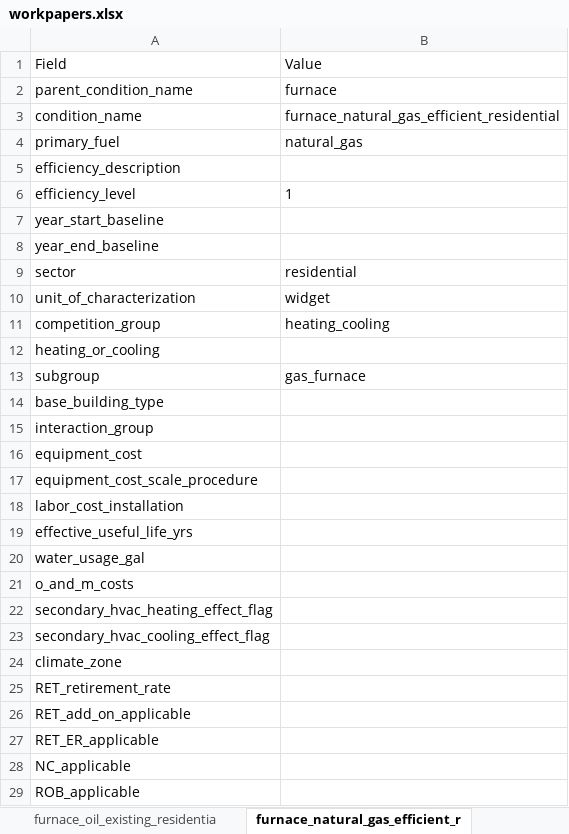
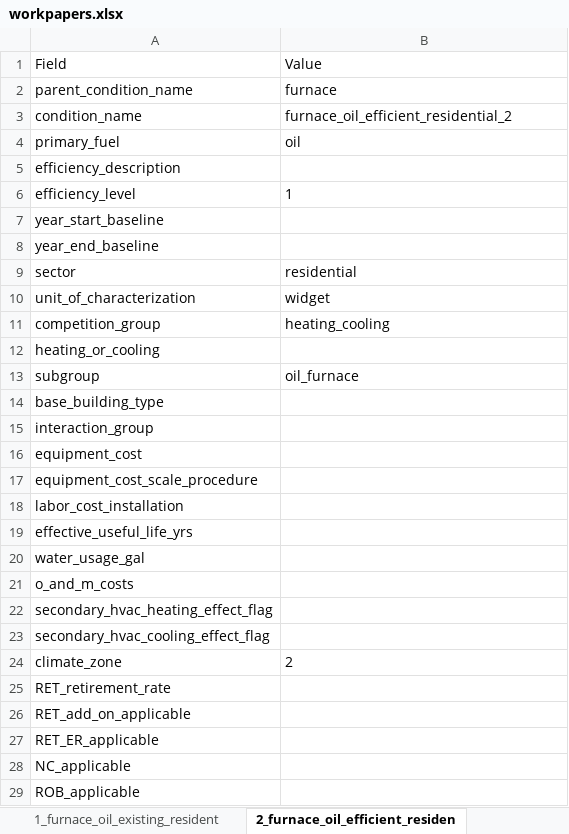
Before and after one commit to NV5-Optimal/Potential_Study_Tool_Prototype, an Excel workbook: 00_output/workpapers.xlsx, sheet 2_furnace_oil_efficient_residen, drawn as a sheet; only a part is shown; values as stored, in another font and other column widths than the file's, no borders; the diff names each change by its address in the sheet, - before the commit and + after, or states it on an @@ line.

```diff
--- a/00_output/workpapers.xlsx (sheet 2_furnace_oil_efficient_residen)
+++ b/00_output/workpapers.xlsx (sheet 2_furnace_oil_efficient_residen)
-sheet tab: furnace_oil_existing_residentia
+sheet tab: 1_furnace_oil_existing_resident
-sheet tab: furnace_natural_gas_efficient_r
+sheet tab: 2_furnace_oil_efficient_residen
-B3: furnace_natural_gas_efficient_residential
+B3: furnace_oil_efficient_residential_2
-B4: natural_gas
+B4: oil
-B13: gas_furnace
+B13: oil_furnace
-B24: (empty)
+B24: 2
```
Also changed, not shown: sheet 2_furnace_oil_baseline_resident, sheet 2_furnace_oil_existing_resident, sheet 1_furnace_oil_baseline_resident, sheet 1_furnace_oil_efficient_residen, sheet 1_furnace_oil_existing_resident, other sheet tabs, 00_output/00_Master_Input_Template.xlsx, 00_output/02_market_characterization.xlsx, 13 other files.
